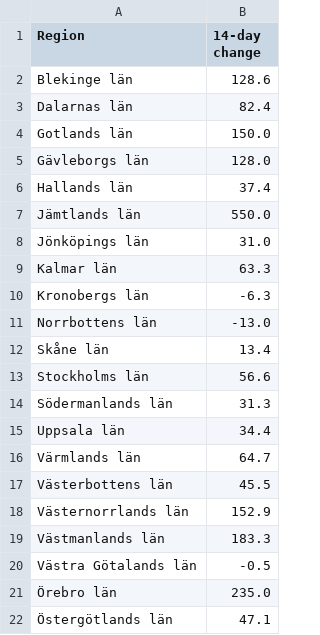
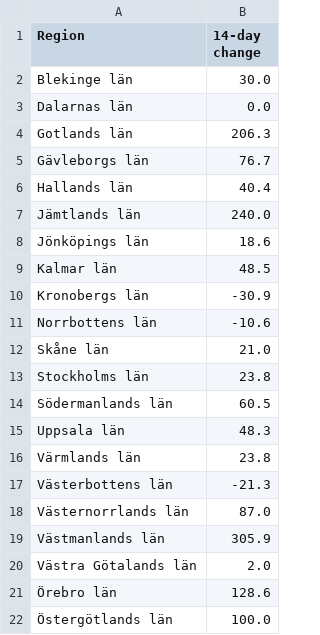
Before and after one commit to covidxix/csvdata, a CSV file: map_14day_change.csv, drawn as a sheet.

```diff
--- a/map_14day_change.csv
+++ b/map_14day_change.csv
@@ -1,22 +1,22 @@
 Region,14-day change
-Blekinge län,128.6
-Dalarnas län,82.4
-Gotlands län,150.0
-Gävleborgs län,128.0
-Hallands län,37.4
-Jämtlands län,550.0
-Jönköpings län,31.0
-Kalmar län,63.3
-Kronobergs län,-6.3
-Norrbottens län,-13.0
-Skåne län,13.4
-Stockholms län,56.6
-Södermanlands län,31.3
-Uppsala län,34.4
-Värmlands län,64.7
-Västerbottens län,45.5
-Västernorrlands län,152.9
-Västmanlands län,183.3
-Västra Götalands län,-0.5
-Örebro län,235.0
-Östergötlands län,47.1
+Blekinge län,30.0
+Dalarnas län,0.0
+Gotlands län,206.3
+Gävleborgs län,76.7
+Hallands län,40.4
+Jämtlands län,240.0
+Jönköpings län,18.6
+Kalmar län,48.5
+Kronobergs län,-30.9
+Norrbottens län,-10.6
+Skåne län,21.0
+Stockholms län,23.8
+Södermanlands län,60.5
+Uppsala län,48.3
+Värmlands län,23.8
+Västerbottens län,-21.3
+Västernorrlands län,87.0
+Västmanlands län,305.9
+Västra Götalands län,2.0
+Örebro län,128.6
+Östergötlands län,100.0
```
Also changed, not shown: days.csv, deaths.csv, 7 other files.
